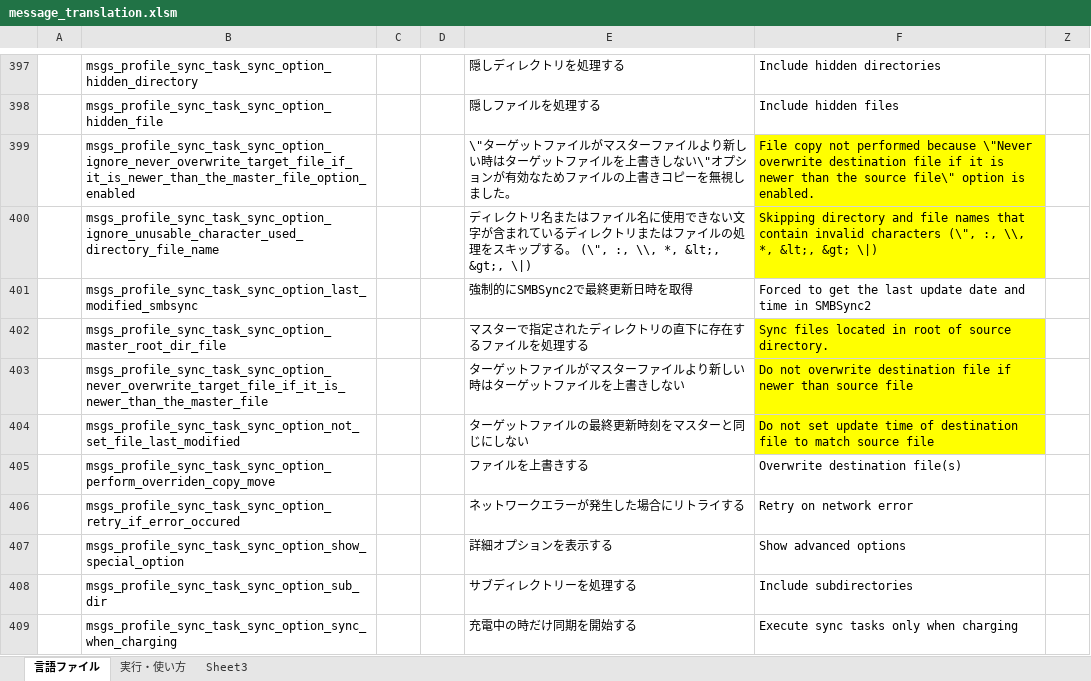
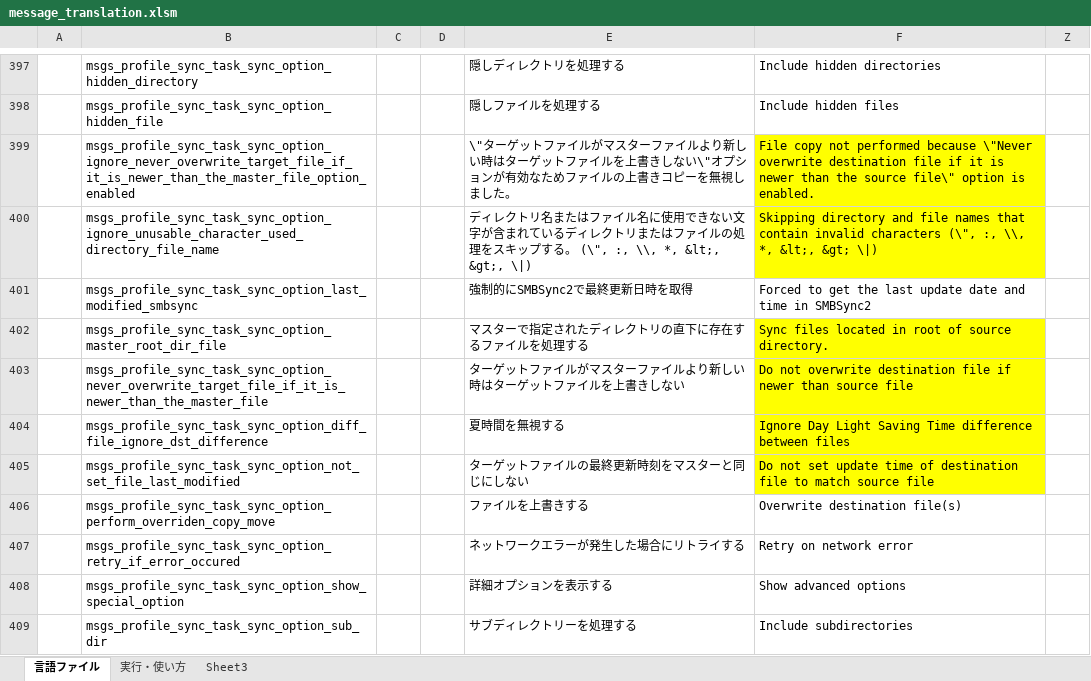
Before and after one commit to Sentaroh/SMBSync2, an Excel workbook: message_translation.xlsm, sheet 言語ファイル, drawn as a sheet; only a part is shown, gaps mark what is left out; the shorter side is filled out with more unchanged rows; values as stored, in another font and other column widths than the file's, no borders; charts and pictures not drawn; the diff names each change by its address in the sheet, - before the commit and + after, or states it on an @@ line.

Commit message:
Add option to ignore Day Light Saving Time Thanks PhilZ-cwm6

```diff
--- a/message_translation.xlsm (sheet 言語ファイル)
+++ b/message_translation.xlsm (sheet 言語ファイル)
+row 404:  | msgs_profile_sync_task_sync_option_diff_file_ignore_dst_difference |  |  | 夏時間を無視する | Ignore Day Light Saving Time difference between files
```
Also changed, not shown: 9 other files.
